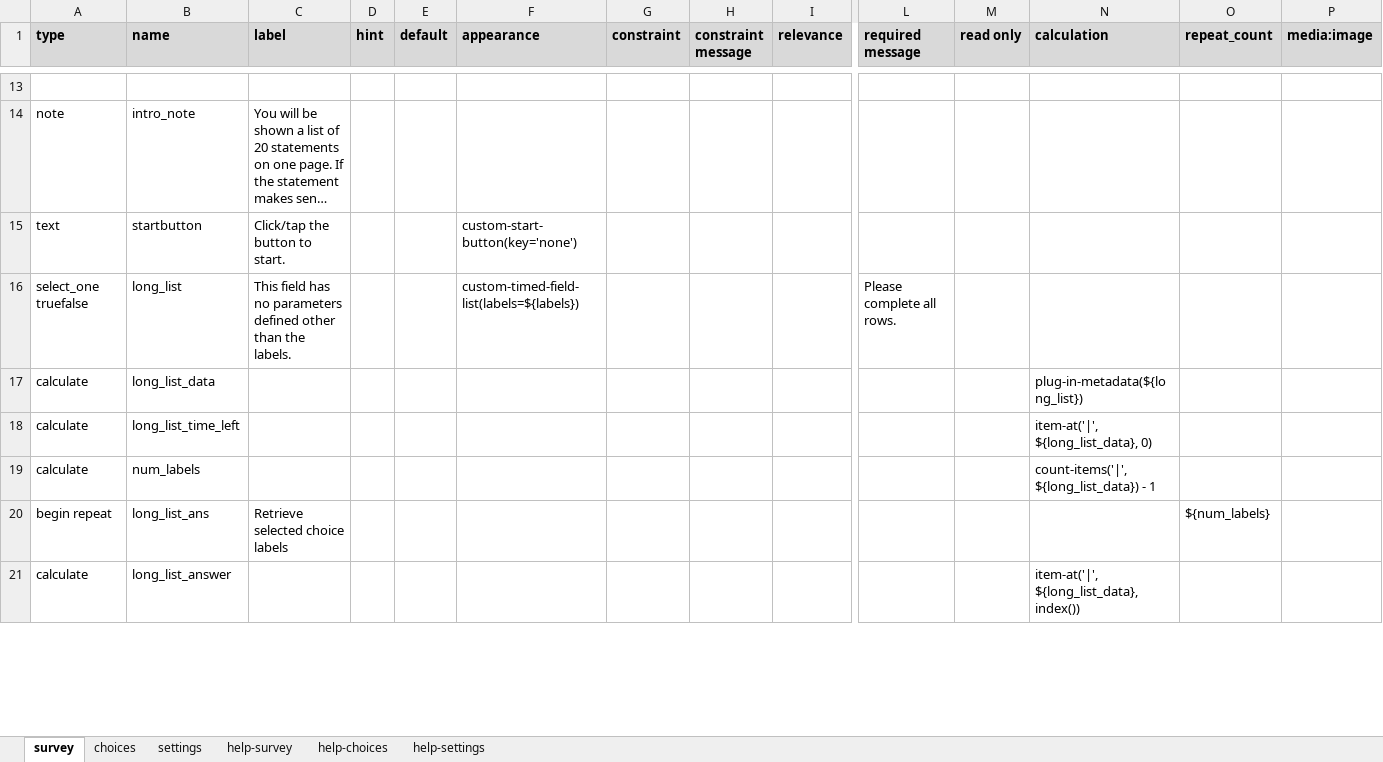
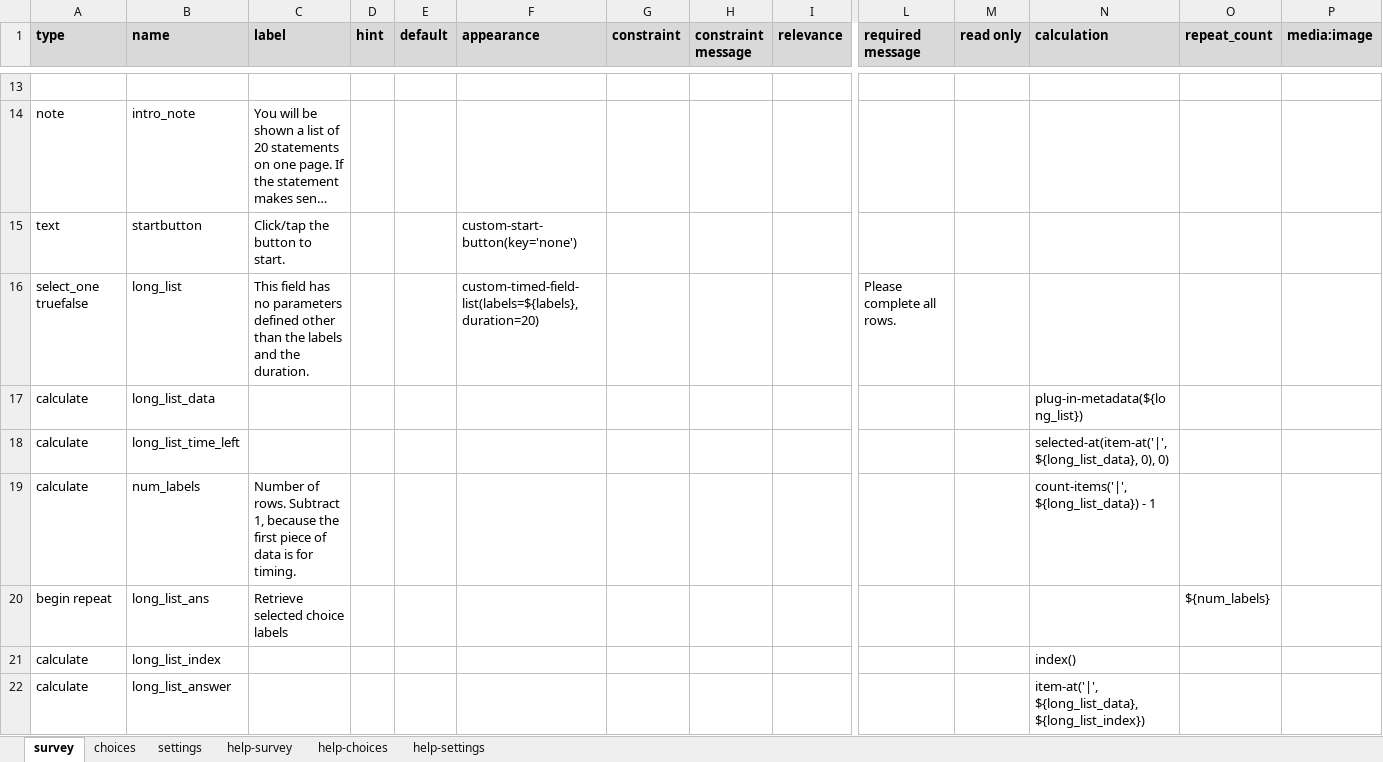
Before and after one commit to surveycto/timed-field-list, an Excel workbook: extras/sample-form/Timed field list.xlsx, sheet survey, drawn as a sheet; only a part is shown, gaps mark what is left out; long unchanged cells end in …; values as stored, in another font and other column widths than the file's, no borders; conditional formats not drawn; addresses are those after the commit; rows hold the shown columns only; the diff covers the shown part only; the diff names each change by its address in the sheet, - before the commit and + after, or states it on an @@ line.

```diff
--- a/extras/sample-form/Timed field list.xlsx (sheet survey)
+++ b/extras/sample-form/Timed field list.xlsx (sheet survey)
-C16 (label): …than the labels.
+C16 (label): …than the labels and the duration.
-F16 (appearance): custom-timed-field-list(labels=${labels})
+F16 (appearance): custom-timed-field-list(labels=${labels}, duration=20)
-N18 (calculation): item-at('|', ${long_list_data}, 0)
+N18 (calculation): selected-at(item-at('|', ${long_list_data}, 0), 0)
-C19 (label): (empty)
+C19 (label): Number of rows. Subtract 1, because the first piece of data is for timing.
+row 21: calculate | long_list_index |  |  |  |  |  |  |  |  |  | index()
-N22 (calculation): item-at('|', ${long_list_data}, index())
+N22 (calculation): item-at('|', ${long_list_data}, ${long_list_index})
```
Also changed, not shown: 2 added rows and 3 edited cells elsewhere in this sheet, sheet choices, sheet settings, 4 other files.
